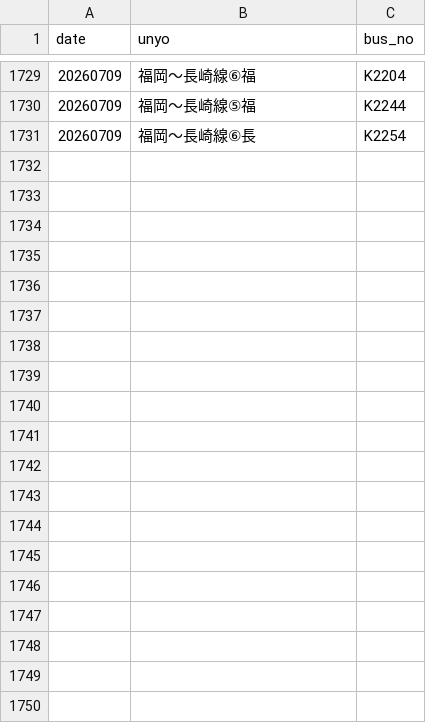
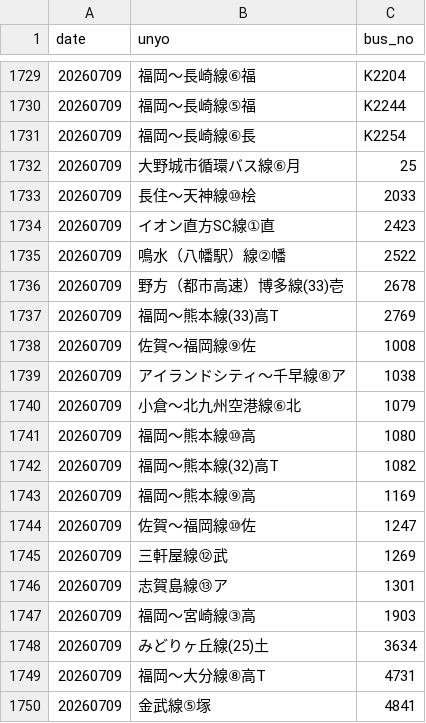
Before and after one commit to sakuraps1134/naviapp, a CSV file: 20260709.csv, drawn as a sheet; only a part is shown, gaps mark what is left out; the diff covers the shown part only; the diff names each change by its address in the sheet, - before the commit and + after, or states it on an @@ line.

```diff
--- a/20260709.csv
+++ b/20260709.csv
+row 1732: 20260709 | 大野城市循環バス線⑥月 | 25
+row 1733: 20260709 | 長住～天神線⑩桧 | 2033
+row 1734: 20260709 | イオン直方SC線①直 | 2423
+row 1735: 20260709 | 鳴水（八幡駅）線②幡 | 2522
+row 1736: 20260709 | 野方（都市高速）博多線(33)壱 | 2678
+row 1737: 20260709 | 福岡～熊本線(33)高T | 2769
+row 1738: 20260709 | 佐賀～福岡線⑨佐 | 1008
+row 1739: 20260709 | アイランドシティ～千早線⑧ア | 1038
+row 1740: 20260709 | 小倉～北九州空港線⑥北 | 1079
+row 1741: 20260709 | 福岡～熊本線⑩高 | 1080
+row 1742: 20260709 | 福岡～熊本線(32)高T | 1082
+row 1743: 20260709 | 福岡～熊本線⑨高 | 1169
+row 1744: 20260709 | 佐賀～福岡線⑩佐 | 1247
+row 1745: 20260709 | 三軒屋線⑫武 | 1269
+row 1746: 20260709 | 志賀島線⑬ア | 1301
+row 1747: 20260709 | 福岡～宮崎線③高 | 1903
+row 1748: 20260709 | みどりヶ丘線(25)土 | 3634
+row 1749: 20260709 | 福岡～大分線⑧高T | 4731
+row 1750: 20260709 | 金武線⑤塚 | 4841
```
Also changed, not shown: 41 added rows elsewhere in this file, 1 other file.
